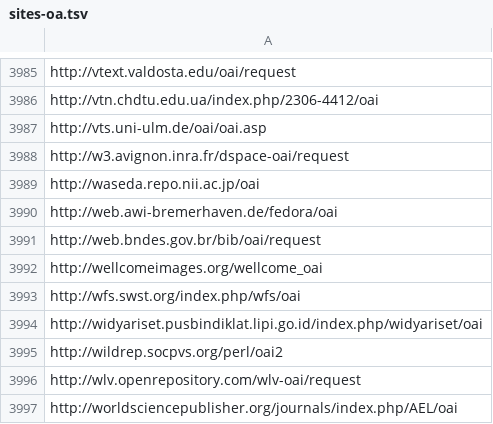
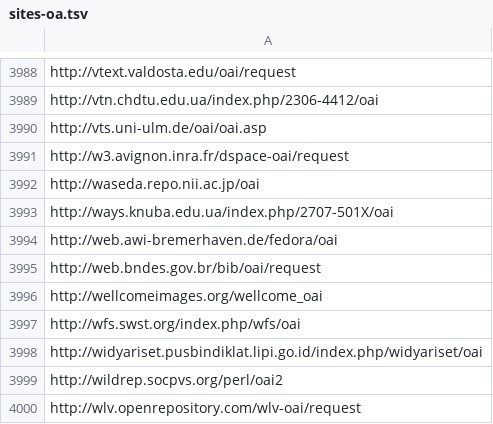
Before and after one commit to miku/metha, a TSV file: contrib/sites-oa.tsv, drawn as a sheet; only a part is shown, gaps mark what is left out; the shorter side is filled out with more unchanged rows; the diff covers the shown part only.

```diff
--- a/contrib/sites-oa.tsv
+++ b/contrib/sites-oa.tsv
@@ -3989,2 +3992,3 @@ http://w3.avignon.inra.fr/dspace-oai/request
 http://waseda.repo.nii.ac.jp/oai
+http://ways.knuba.edu.ua/index.php/2707-501X/oai
 http://web.awi-bremerhaven.de/fedora/oai
```
Also changed, not shown: 4 added rows and 1 removed row elsewhere in this file, contrib/sites.tsv.
